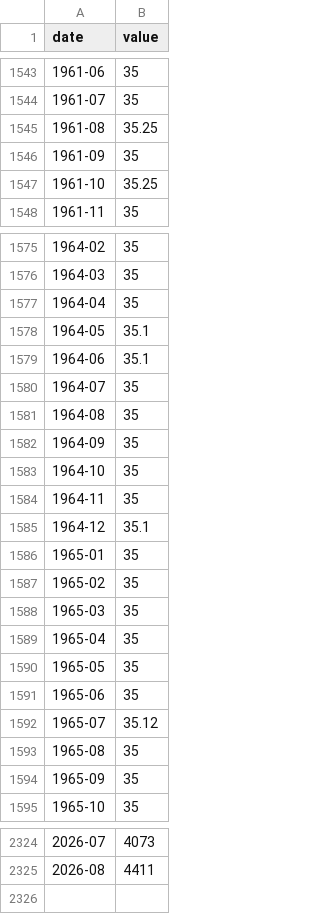
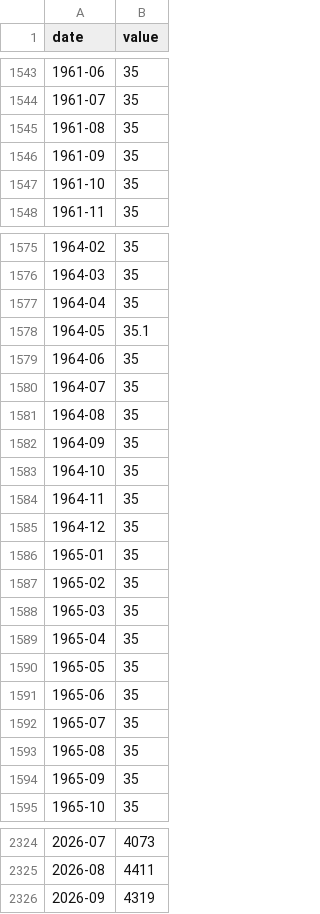
Before and after one commit to kksimsr/macro-data-cache, a CSV file: data/market/gold_monthly.csv, drawn as a sheet; only a part is shown, gaps mark what is left out; the diff covers the shown part only.

```diff
--- a/data/market/gold_monthly.csv
+++ b/data/market/gold_monthly.csv
@@ -1544,5 +1544,5 @@ date,value
 1961-07,35
-1961-08,35.25
+1961-08,35
 1961-09,35
-1961-10,35.25
+1961-10,35
 1961-11,35
@@ -1578,3 +1578,3 @@ date,value
 1964-05,35.1
-1964-06,35.1
+1964-06,35
 1964-07,35
@@ -1584,3 +1584,3 @@ date,value
 1964-11,35
-1964-12,35.1
+1964-12,35
 1965-01,35
@@ -1591,3 +1591,3 @@ date,value
 1965-06,35
-1965-07,35.12
+1965-07,35
 1965-08,35
@@ -2325 +2325,2 @@ date,value
 2026-08,4411
+2026-09,4319
```
Also changed, not shown: 5 edited cells elsewhere in this file, data/market/ecb_eur_reference_rates.csv, data/market/us_10y_daily.csv, 17 other files.
